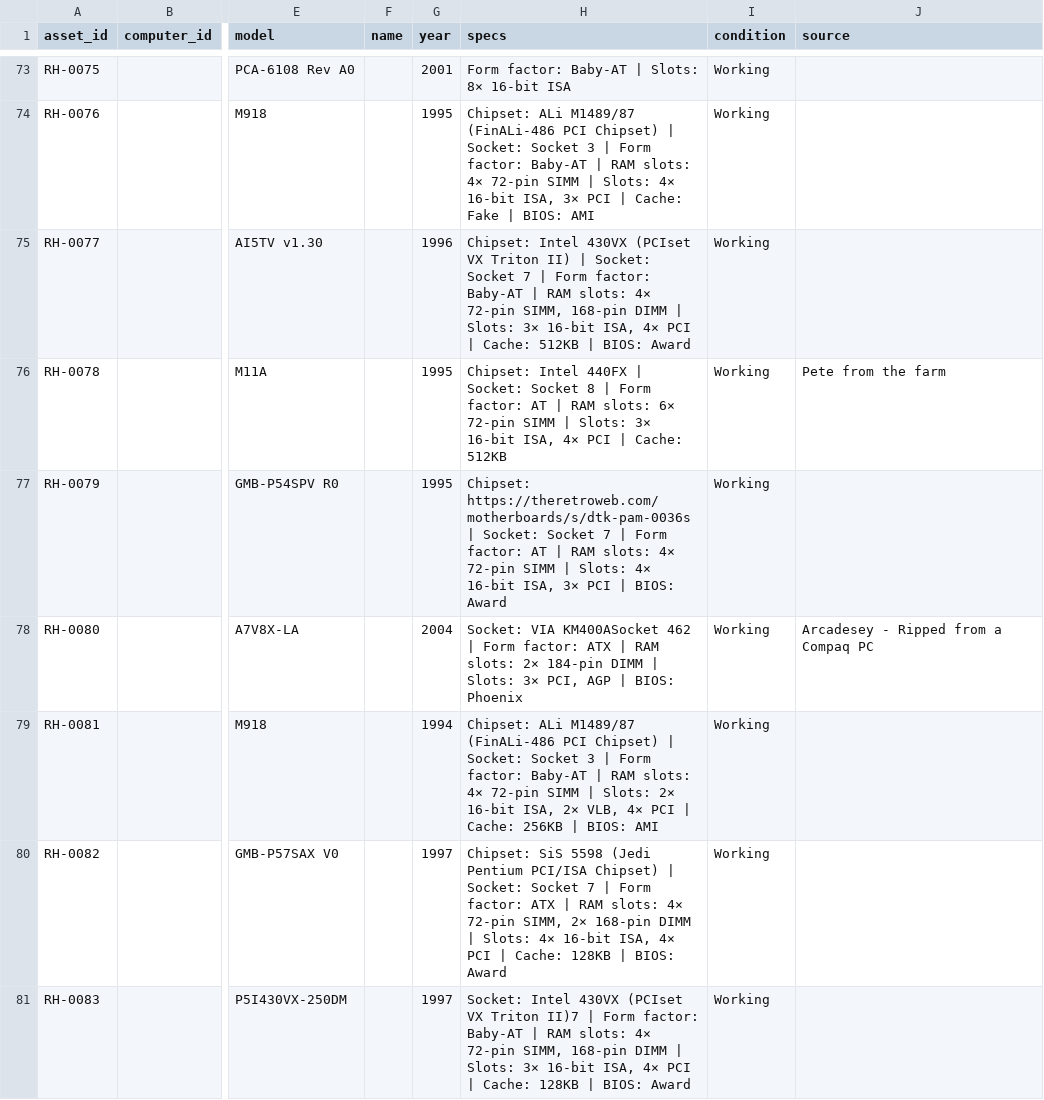
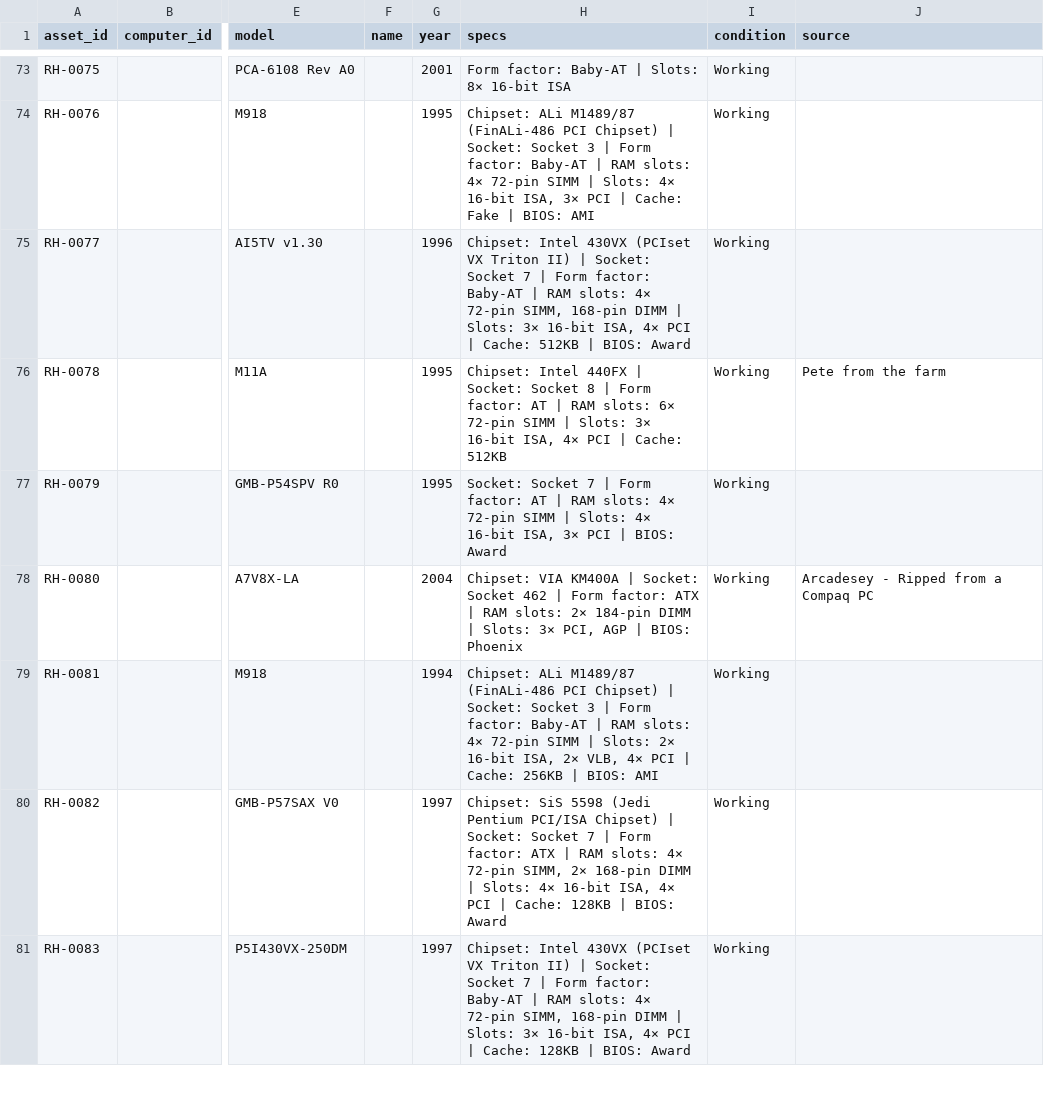
Before and after one commit to hmerrett/retro-hardware-database, a CSV file: data/parts.csv, drawn as a sheet; only a part is shown, gaps mark what is left out; the diff covers the shown part only; the diff names each change by its address in the sheet, - before the commit and + after, or states it on an @@ line.

Commit message:
Split merged chipset/socket specs on several boards; drop stray URL and duplicate slot

```diff
--- a/data/parts.csv
+++ b/data/parts.csv
-H77 (specs): Chipset: https://theretroweb.com/motherboards/s/dtk-pam-0036s | Socket: Socket…
+H77 (specs): Socket: Socket…
-H78 (specs): Socket: VIA KM400ASocket 462 |…
+H78 (specs): Chipset: VIA KM400A | Socket: Socket 462 |…
-H81 (specs): Socket: Intel 430VX (PCIset VX Triton II)7 | Form…
+H81 (specs): Chipset: Intel 430VX (PCIset VX Triton II) | Socket: Socket 7 | Form…
```
Also changed, not shown: 5 edited cells elsewhere in this file.
